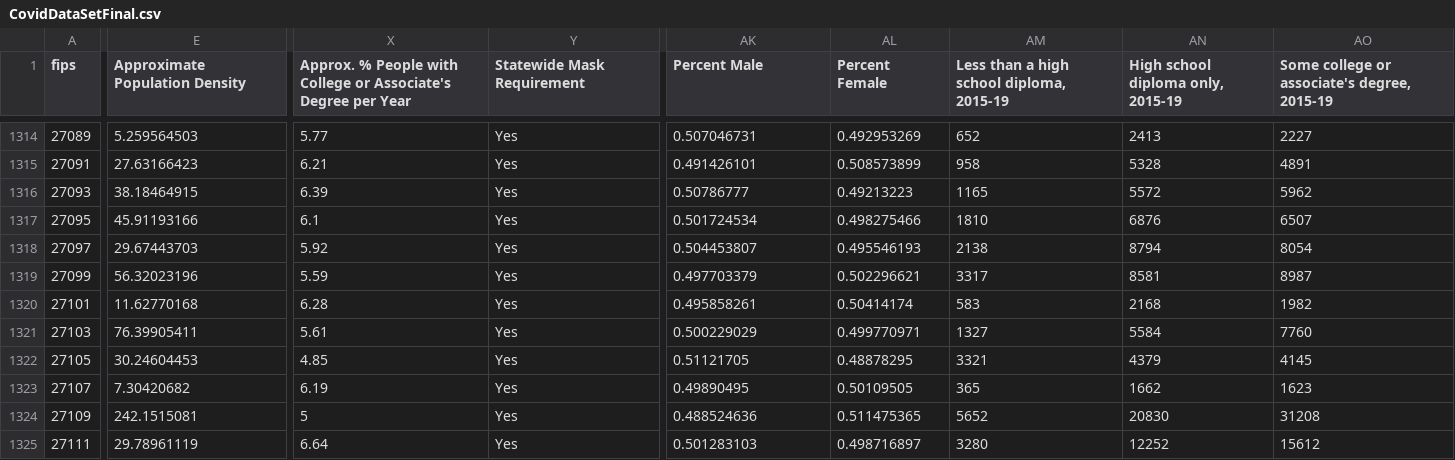
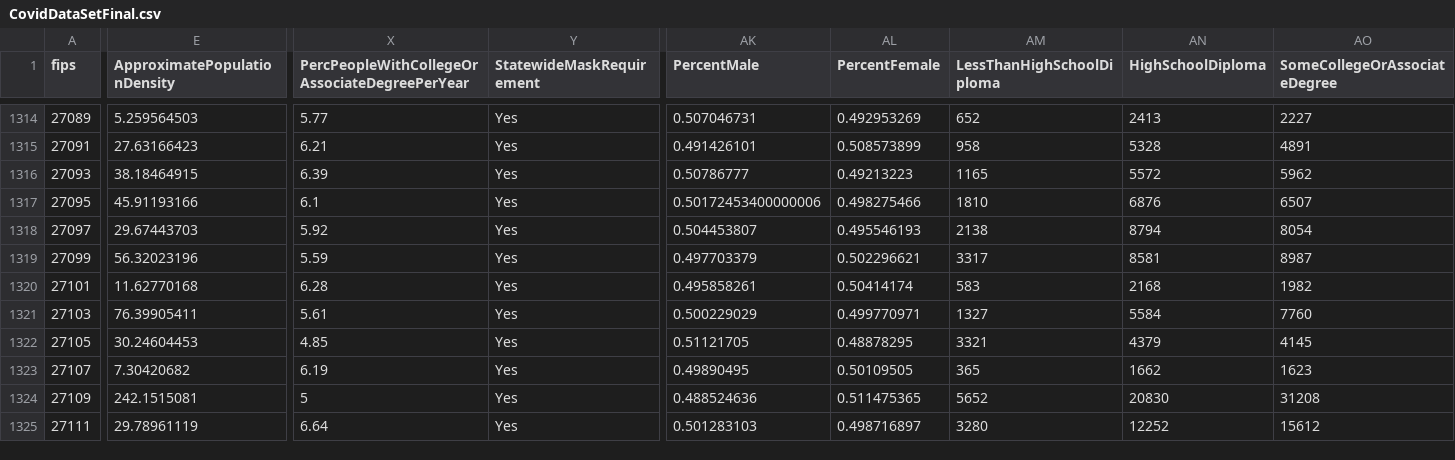
Before and after one commit to antonbaron10/STAT-427-Final-Project, a CSV file: data/CovidDataSetFinal.csv, drawn as a sheet; only a part is shown, gaps mark what is left out; the diff covers the shown part only; the diff names each change by its address in the sheet, - before the commit and + after, or states it on an @@ line.

```diff
--- a/data/CovidDataSetFinal.csv
+++ b/data/CovidDataSetFinal.csv
-E1: Approximate Population Density
+E1: ApproximatePopulationDensity
-X1: Approx. % People with College or Associate's Degree per Year
+X1: PercPeopleWithCollegeOrAssociateDegreePerYear
-Y1: Statewide Mask Requirement
+Y1: StatewideMaskRequirement
-AK1: Percent Male
+AK1: PercentMale
-AL1: Percent Female
+AL1: PercentFemale
-AM1: Less than a high school diploma, 2015-19
+AM1: LessThanHighSchoolDiploma
-AN1: High school diploma only, 2015-19
+AN1: HighSchoolDiploma
-AO1: Some college or associate's degree, 2015-19
+AO1: SomeCollegeOrAssociateDegree
-AK1317 (PercentMale): 0.501724534
+AK1317 (PercentMale): 0.50172453400000006
```
Also changed, not shown: 76 edited cells elsewhere in this file, 1 other file.
